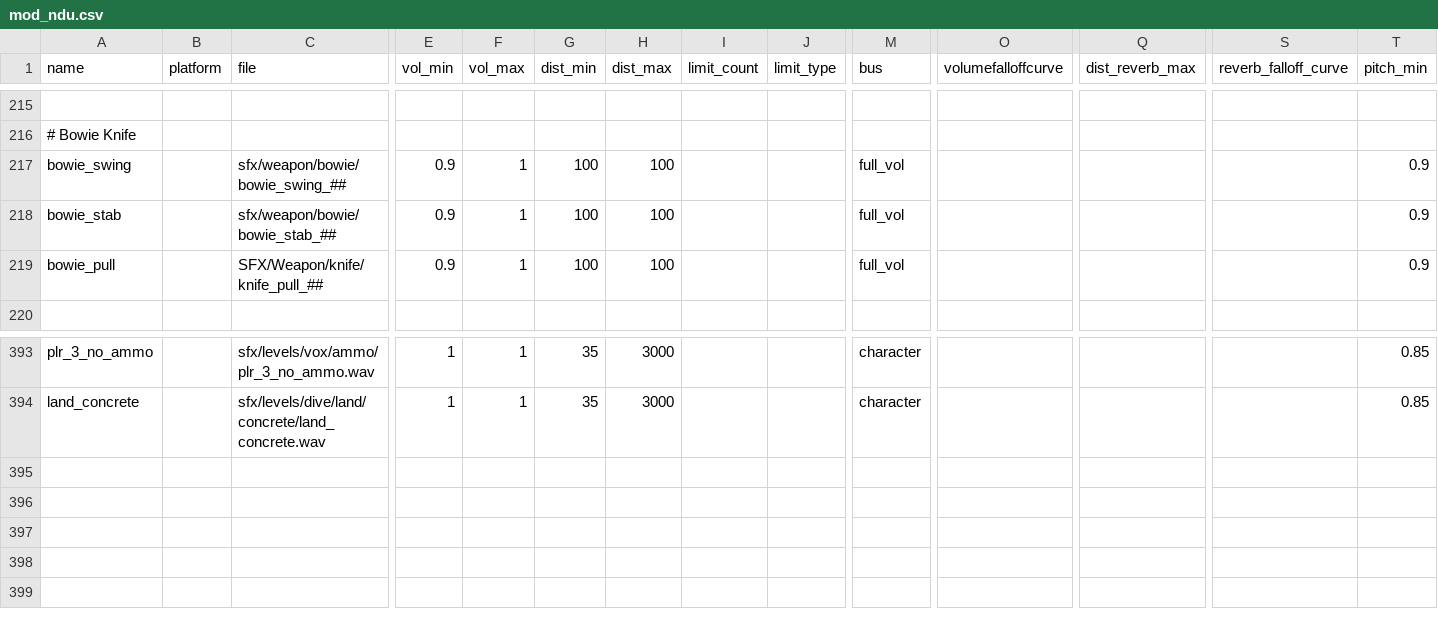
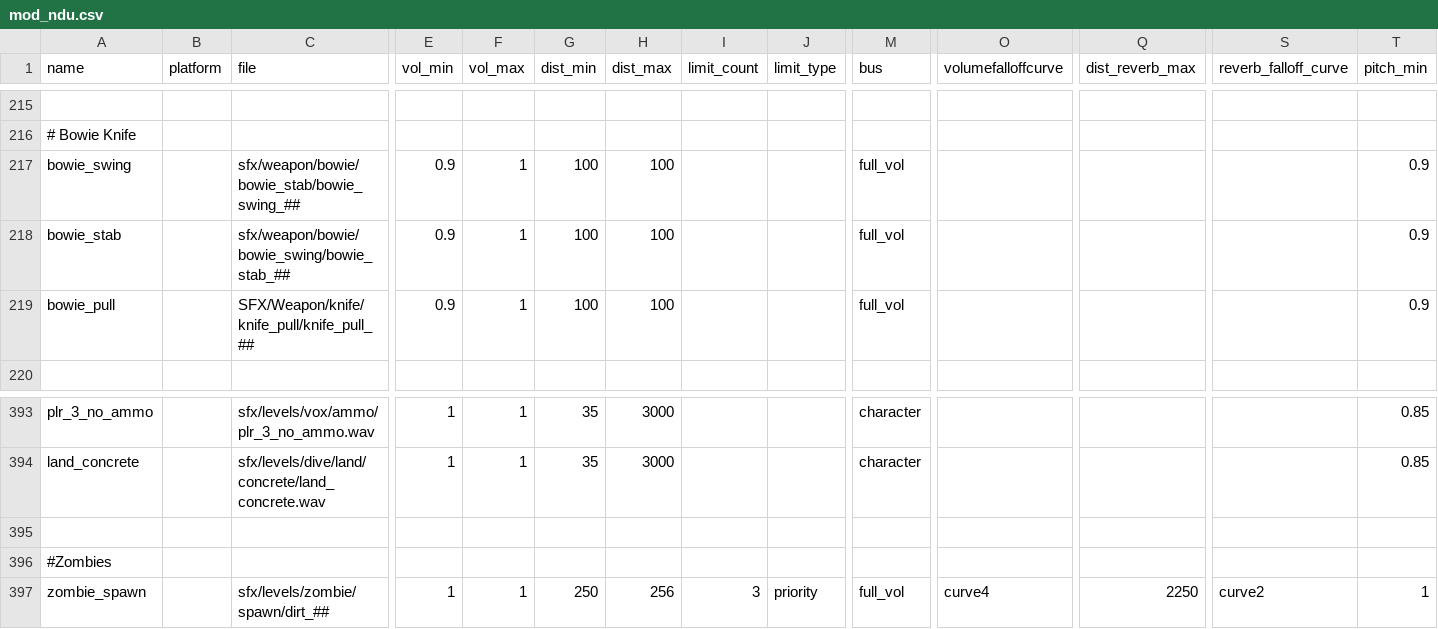
Before and after one commit to Keyware-Digital/NDU-Reloaded, a CSV file: soundaliases/mod_ndu.csv, drawn as a sheet; only a part is shown, gaps mark what is left out; rows hold the shown columns only; the diff names each change by its address in the sheet, - before the commit and + after, or states it on an @@ line.

Commit message:
zombie spawn sounds

```diff
--- a/soundaliases/mod_ndu.csv
+++ b/soundaliases/mod_ndu.csv
-C217 (file): sfx/weapon/bowie/bowie_swing_##
+C217 (file): sfx/weapon/bowie/bowie_stab/bowie_swing_##
-C218 (file): sfx/weapon/bowie/bowie_stab_##
+C218 (file): sfx/weapon/bowie/bowie_swing/bowie_stab_##
-C219 (file): SFX/Weapon/knife/knife_pull_##
+C219 (file): SFX/Weapon/knife/knife_pull/knife_pull_##
+row 395: (empty)
+row 396: #Zombies
+row 397: zombie_spawn |  | sfx/levels/zombie/spawn/dirt_## | 1 | 1 | 250 | 256 | 3 | priority | full_vol | curve4 | 2250 | curve2 | 1
```
Also changed, not shown: 2 other files.
